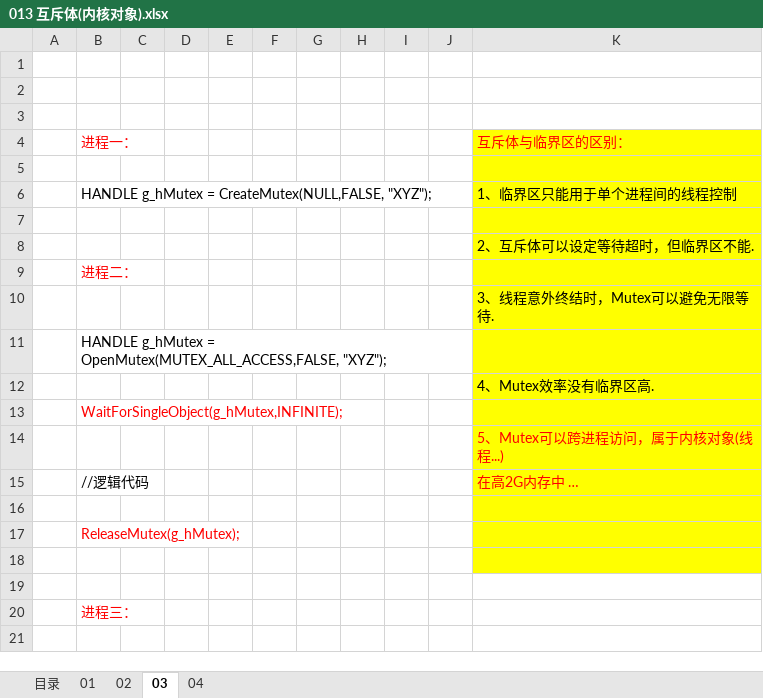
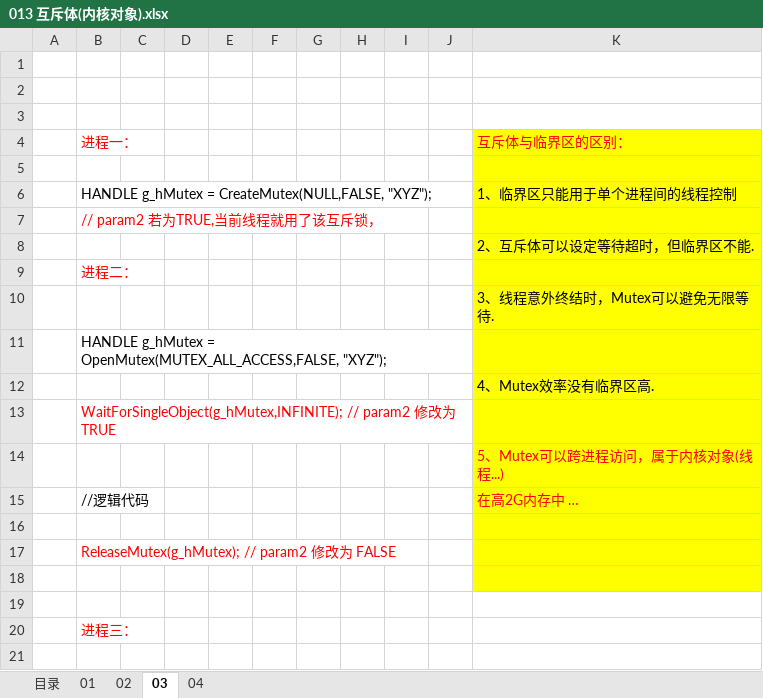
Before and after one commit to wufake70/mySoftwareReverse, an Excel workbook: 05_Win32Api/013 互斥体(内核对象).xlsx, sheet 03, drawn as a sheet; only a part is shown; values as stored, in another font and other column widths than the file's, no borders; the diff names each change by its address in the sheet, - before the commit and + after, or states it on an @@ line.

```diff
--- a/05_Win32Api/013 互斥体(内核对象).xlsx (sheet 03)
+++ b/05_Win32Api/013 互斥体(内核对象).xlsx (sheet 03)
-B7: (empty)
+B7: // param2 若为TRUE,当前线程就用了该互斥锁，
-B13: WaitForSingleObject(g_hMutex,INFINITE);
+B13: WaitForSingleObject(g_hMutex,INFINITE); // param2 修改为 TRUE
-B17: ReleaseMutex(g_hMutex);
+B17: ReleaseMutex(g_hMutex); // param2 修改为 FALSE
```
Also changed, not shown: sheet 目录, 1 other file.
